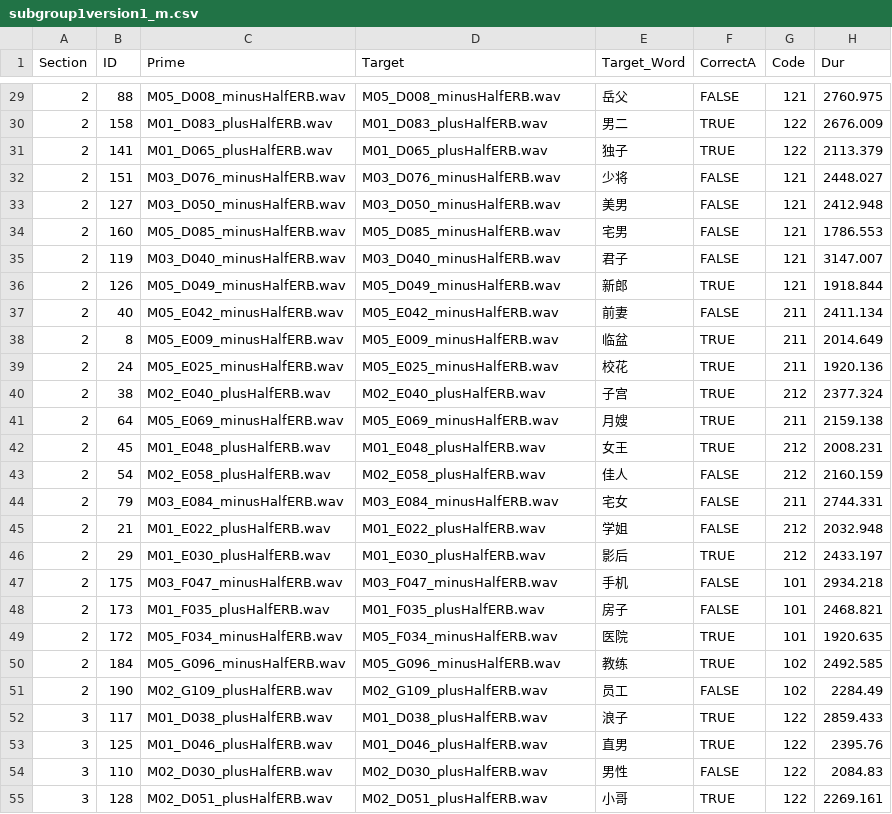
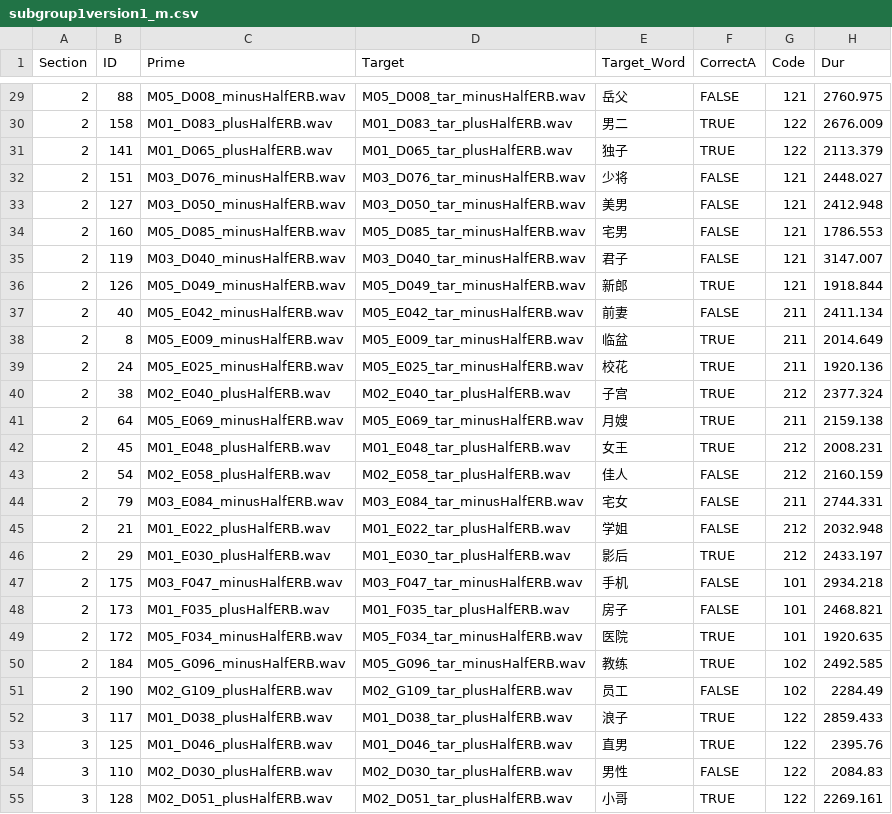
Before and after one commit to jrbritton/sexuality_stereotype_eyetracking, a CSV file: stim_lists/subgroup1version1_m.csv, drawn as a sheet; only a part is shown, gaps mark what is left out; the diff covers the shown part only; the diff names each change by its address in the sheet, - before the commit and + after, or states it on an @@ line.

Commit message:
EDF messages added
Code to send messages to EDF file have been added.
These include:
Trial_Start
Fixation_Start
Target_Start
Trial_End

The same have been added for the practice trials.

```diff
--- a/stim_lists/subgroup1version1_m.csv
+++ b/stim_lists/subgroup1version1_m.csv
-D29 (Target): M05_D008_minusHalfERB.wav
+D29 (Target): M05_D008_tar_minusHalfERB.wav
-D30 (Target): M01_D083_plusHalfERB.wav
+D30 (Target): M01_D083_tar_plusHalfERB.wav
-D31 (Target): M01_D065_plusHalfERB.wav
+D31 (Target): M01_D065_tar_plusHalfERB.wav
-D32 (Target): M03_D076_minusHalfERB.wav
+D32 (Target): M03_D076_tar_minusHalfERB.wav
-D33 (Target): M03_D050_minusHalfERB.wav
+D33 (Target): M03_D050_tar_minusHalfERB.wav
-D34 (Target): M05_D085_minusHalfERB.wav
+D34 (Target): M05_D085_tar_minusHalfERB.wav
-D35 (Target): M03_D040_minusHalfERB.wav
+D35 (Target): M03_D040_tar_minusHalfERB.wav
-D36 (Target): M05_D049_minusHalfERB.wav
+D36 (Target): M05_D049_tar_minusHalfERB.wav
-D37 (Target): M05_E042_minusHalfERB.wav
+D37 (Target): M05_E042_tar_minusHalfERB.wav
-D38 (Target): M05_E009_minusHalfERB.wav
+D38 (Target): M05_E009_tar_minusHalfERB.wav
-D39 (Target): M05_E025_minusHalfERB.wav
+D39 (Target): M05_E025_tar_minusHalfERB.wav
-D40 (Target): M02_E040_plusHalfERB.wav
+D40 (Target): M02_E040_tar_plusHalfERB.wav
-D41 (Target): M05_E069_minusHalfERB.wav
+D41 (Target): M05_E069_tar_minusHalfERB.wav
-D42 (Target): M01_E048_plusHalfERB.wav
+D42 (Target): M01_E048_tar_plusHalfERB.wav
-D43 (Target): M02_E058_plusHalfERB.wav
+D43 (Target): M02_E058_tar_plusHalfERB.wav
-D44 (Target): M03_E084_minusHalfERB.wav
+D44 (Target): M03_E084_tar_minusHalfERB.wav
-D45 (Target): M01_E022_plusHalfERB.wav
+D45 (Target): M01_E022_tar_plusHalfERB.wav
-D46 (Target): M01_E030_plusHalfERB.wav
+D46 (Target): M01_E030_tar_plusHalfERB.wav
-D47 (Target): M03_F047_minusHalfERB.wav
+D47 (Target): M03_F047_tar_minusHalfERB.wav
-D48 (Target): M01_F035_plusHalfERB.wav
+D48 (Target): M01_F035_tar_plusHalfERB.wav
-D49 (Target): M05_F034_minusHalfERB.wav
+D49 (Target): M05_F034_tar_minusHalfERB.wav
-D50 (Target): M05_G096_minusHalfERB.wav
+D50 (Target): M05_G096_tar_minusHalfERB.wav
-D51 (Target): M02_G109_plusHalfERB.wav
+D51 (Target): M02_G109_tar_plusHalfERB.wav
-D52 (Target): M01_D038_plusHalfERB.wav
+D52 (Target): M01_D038_tar_plusHalfERB.wav
-D53 (Target): M01_D046_plusHalfERB.wav
+D53 (Target): M01_D046_tar_plusHalfERB.wav
-D54 (Target): M02_D030_plusHalfERB.wav
+D54 (Target): M02_D030_tar_plusHalfERB.wav
-D55 (Target): M02_D051_plusHalfERB.wav
+D55 (Target): M02_D051_tar_plusHalfERB.wav
```
Also changed, not shown: 73 edited cells elsewhere in this file, 2 other files.
